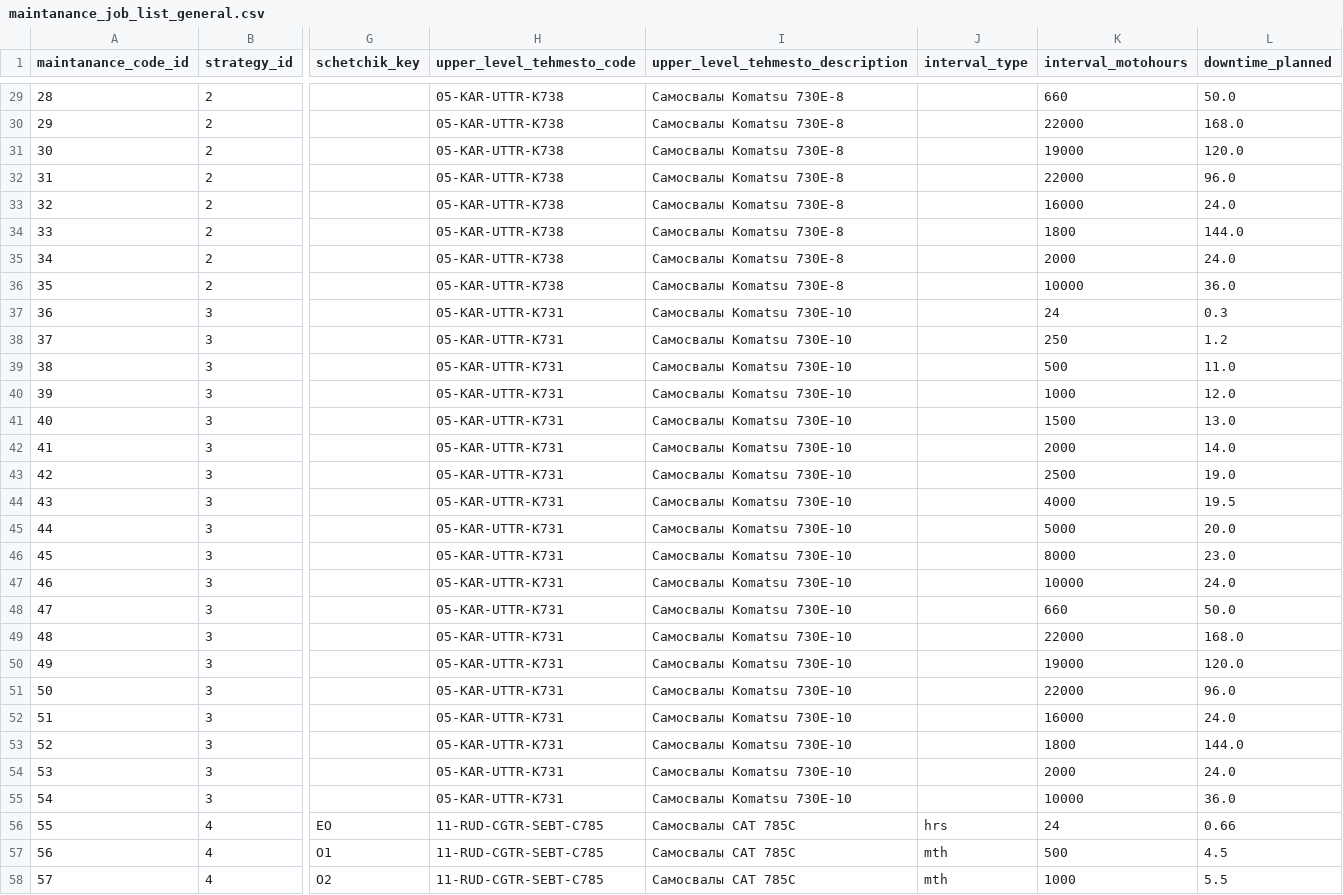
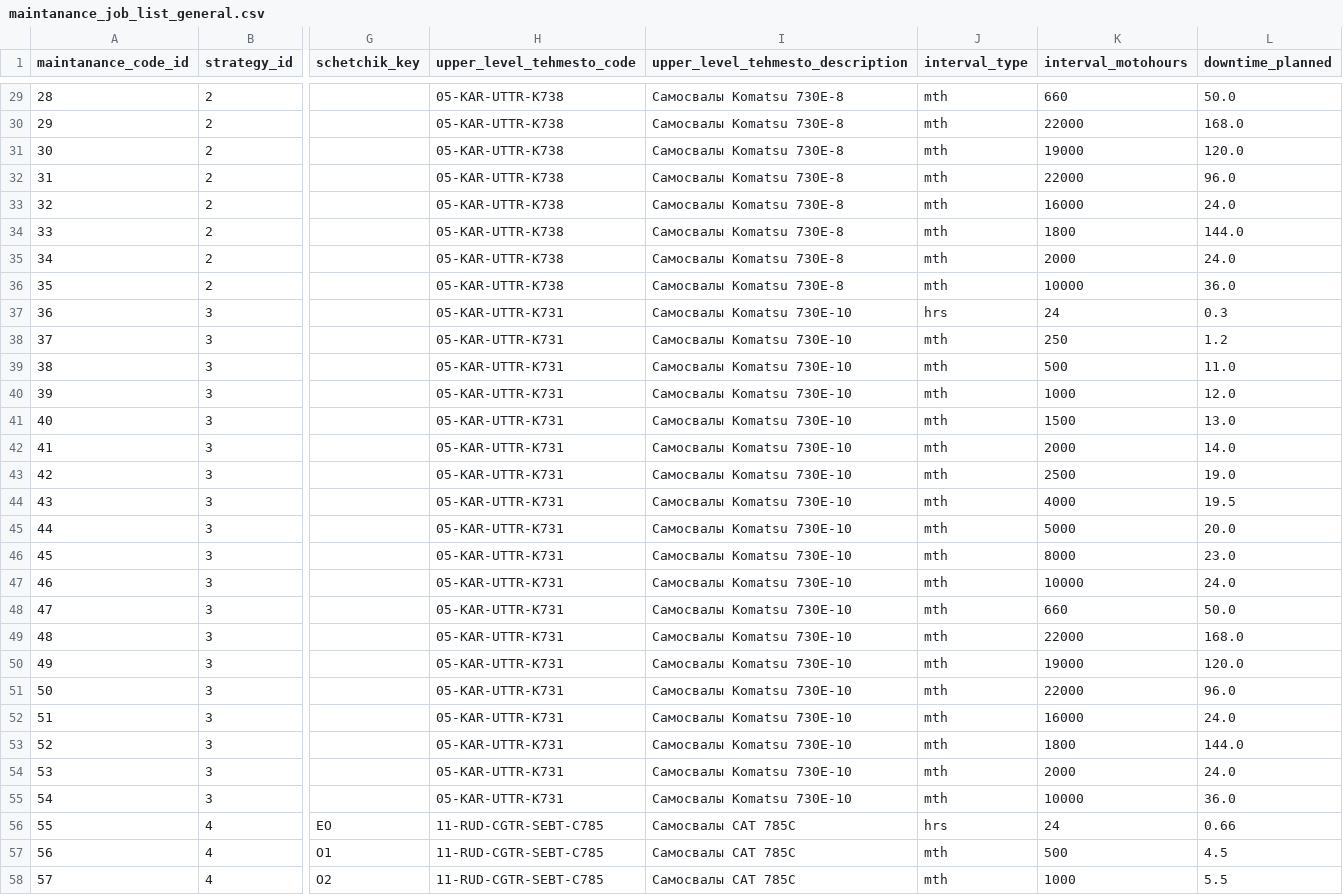
Before and after one commit to Zhenya1975/app3y_v3, a CSV file: data/maintanance_job_list_general.csv, drawn as a sheet; only a part is shown, gaps mark what is left out; the diff covers the shown part only; the diff names each change by its address in the sheet, - before the commit and + after, or states it on an @@ line.

```diff
--- a/data/maintanance_job_list_general.csv
+++ b/data/maintanance_job_list_general.csv
-J29:J36 (interval_type): (empty)
+J29:J36 (interval_type): mth
-J37 (interval_type): (empty)
+J37 (interval_type): hrs
-J38:J55 (interval_type): (empty)
+J38:J55 (interval_type): mth
```
Also changed, not shown: 27 edited cells elsewhere in this file, 5 other files.
